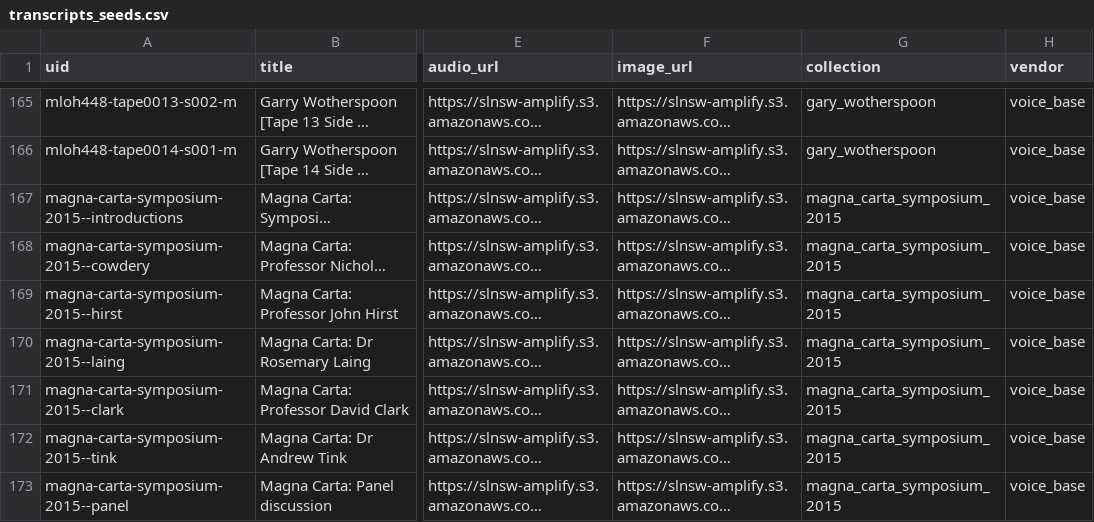
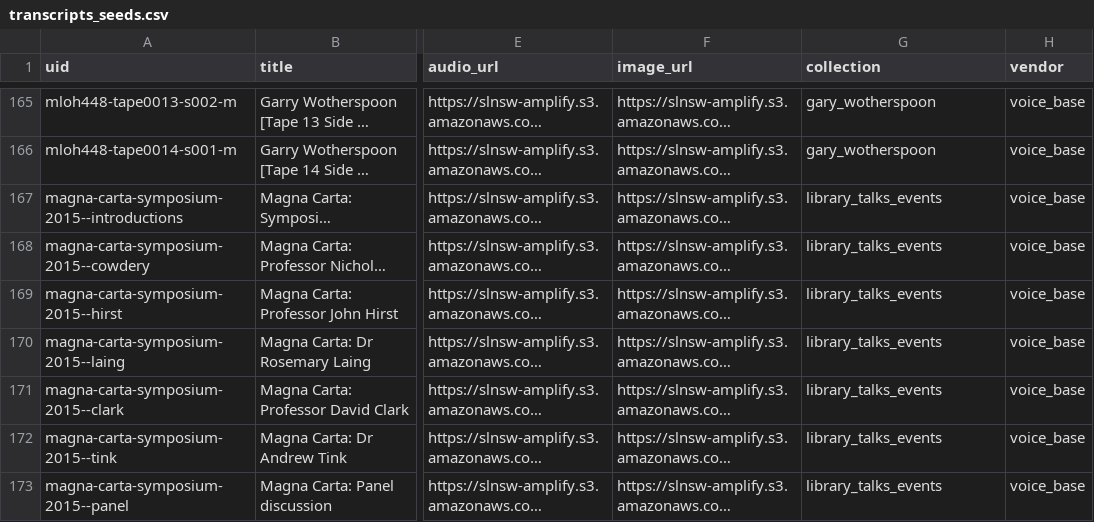
Before and after one commit to abdojulari/transcript-editor, a CSV file: project/nsw-state-library-amplify/data/transcripts_seeds.csv, drawn as a sheet; only a part is shown, gaps mark what is left out; long unchanged cells end in …; the diff names each change by its address in the sheet, - before the commit and + after, or states it on an @@ line.

```diff
--- a/project/nsw-state-library-amplify/data/transcripts_seeds.csv
+++ b/project/nsw-state-library-amplify/data/transcripts_seeds.csv
-G167:G173 (collection): magna_carta_symposium_2015
+G167:G173 (collection): library_talks_events
```
Also changed, not shown: project/nsw-state-library-amplify/data/collections_seeds.csv.
